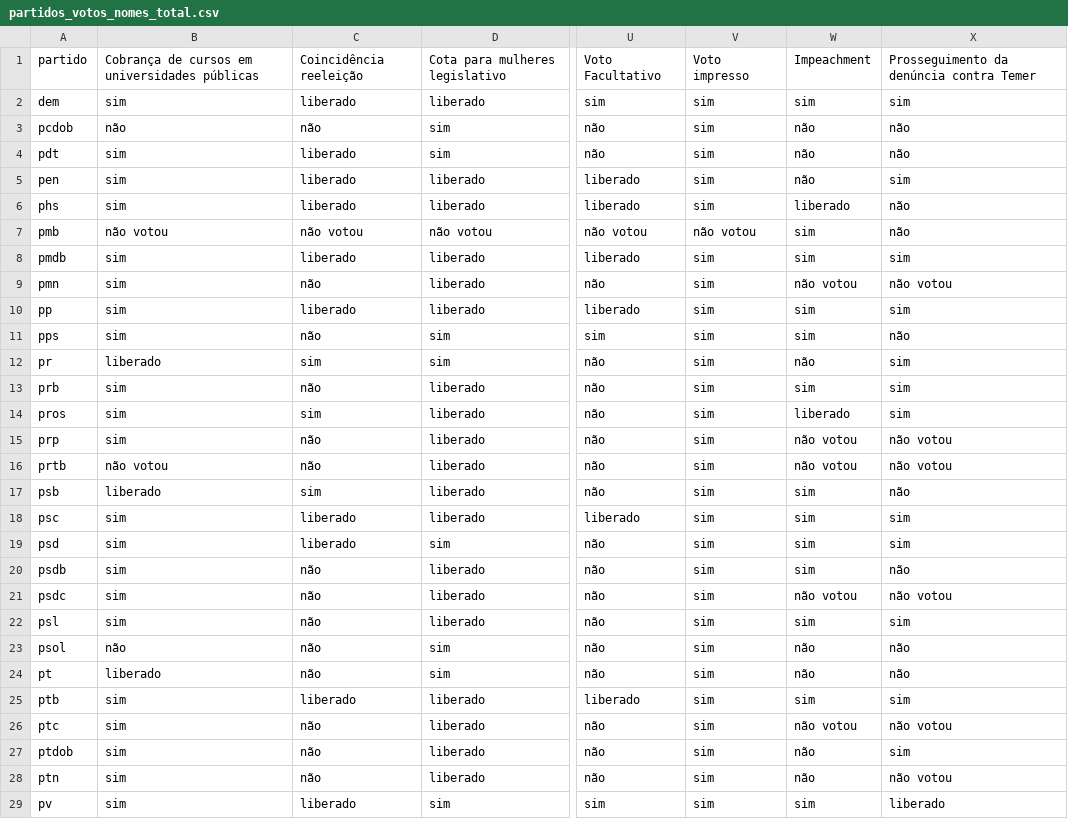
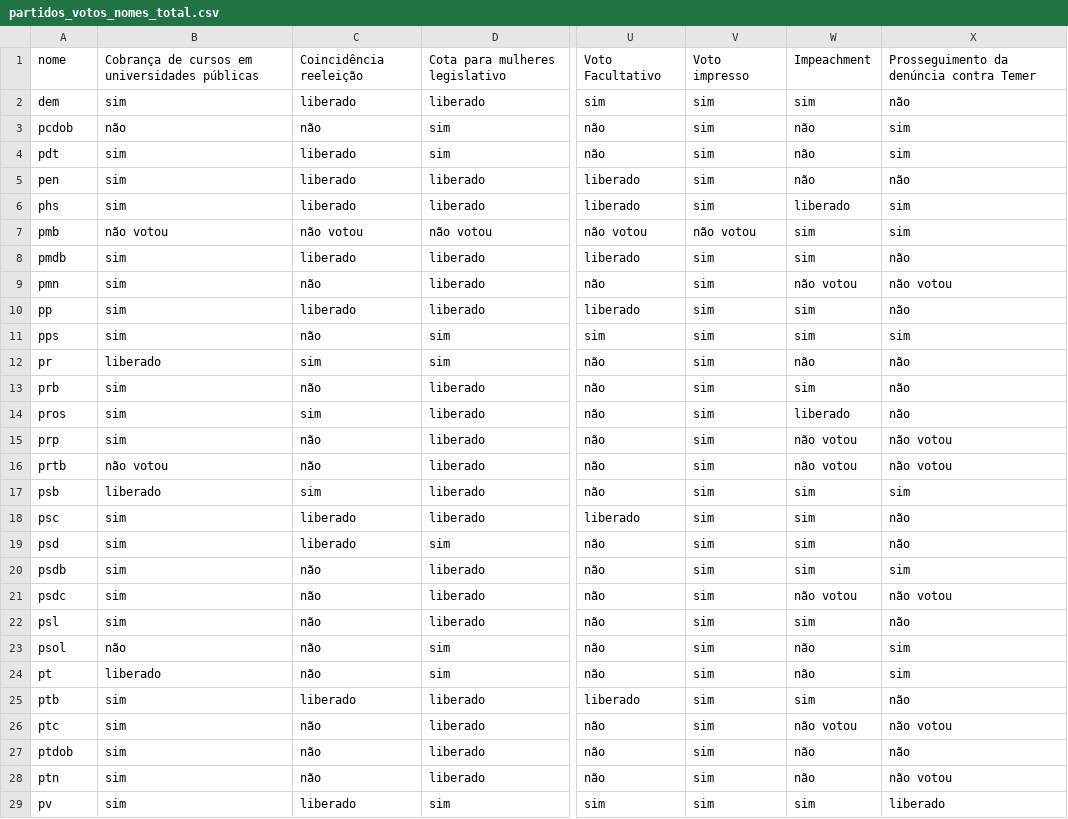
Before and after one commit to nazareno/houseofcunha, a CSV file: votacoes_selecionadas/partidos_votos_nomes_total.csv, drawn as a sheet; only a part is shown, gaps mark what is left out; the diff covers the shown part only; the diff names each change by its address in the sheet, - before the commit and + after, or states it on an @@ line.

```diff
--- a/votacoes_selecionadas/partidos_votos_nomes_total.csv
+++ b/votacoes_selecionadas/partidos_votos_nomes_total.csv
-A1: partido
+A1: nome
-X2: sim
+X2: não
-X3:X4: não
+X3:X4: sim
-X5: sim
+X5: não
-X6:X7: não
+X6:X7: sim
-X8: sim
+X8: não
-X10: sim
+X10: não
-X11: não
+X11: sim
-X12:X14: sim
+X12:X14: não
-X17: não
+X17: sim
-X18:X19: sim
+X18:X19: não
-X20: não
+X20: sim
-X22: sim
+X22: não
-X23:X24: não
+X23:X24: sim
-X25: sim
+X25: não
-X27: sim
+X27: não
```
Also changed, not shown: 1 edited cell elsewhere in this file, votacoes_selecionadas/partidos_votos.csv, votacoes_selecionadas/partidos_votos_nomes.csv, 6 other files.
